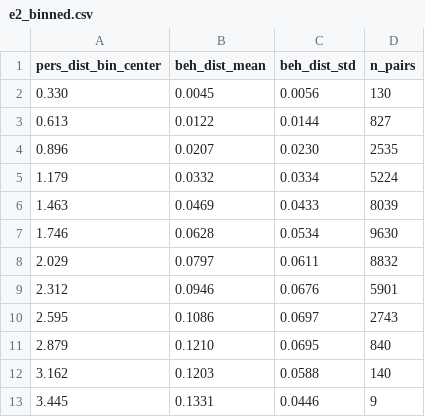
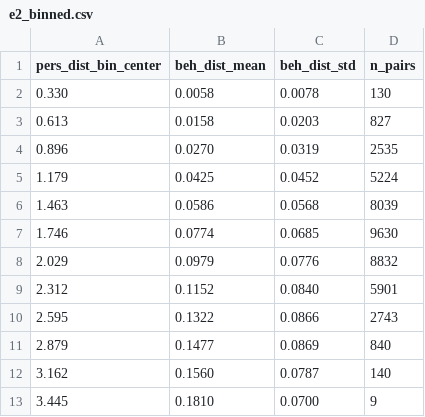
Before and after one commit to Baidy123/Personality-Conditioned-NPC-Choice, a CSV file: results/rq1/e2_binned.csv, drawn as a sheet.

```diff
--- a/results/rq1/e2_binned.csv
+++ b/results/rq1/e2_binned.csv
@@ -1,13 +1,13 @@
 pers_dist_bin_center,beh_dist_mean,beh_dist_std,n_pairs
-0.330,0.0045,0.0056,130
-0.613,0.0122,0.0144,827
-0.896,0.0207,0.0230,2535
-1.179,0.0332,0.0334,5224
-1.463,0.0469,0.0433,8039
-1.746,0.0628,0.0534,9630
-2.029,0.0797,0.0611,8832
-2.312,0.0946,0.0676,5901
-2.595,0.1086,0.0697,2743
-2.879,0.1210,0.0695,840
-3.162,0.1203,0.0588,140
-3.445,0.1331,0.0446,9
+0.330,0.0058,0.0078,130
+0.613,0.0158,0.0203,827
+0.896,0.0270,0.0319,2535
+1.179,0.0425,0.0452,5224
+1.463,0.0586,0.0568,8039
+1.746,0.0774,0.0685,9630
+2.029,0.0979,0.0776,8832
+2.312,0.1152,0.0840,5901
+2.595,0.1322,0.0866,2743
+2.879,0.1477,0.0869,840
+3.162,0.1560,0.0787,140
+3.445,0.1810,0.0700,9
```
Also changed, not shown: results/rq1/e1_sensitivity.csv, results/rq1/e2_summary.csv, 18 other files.
